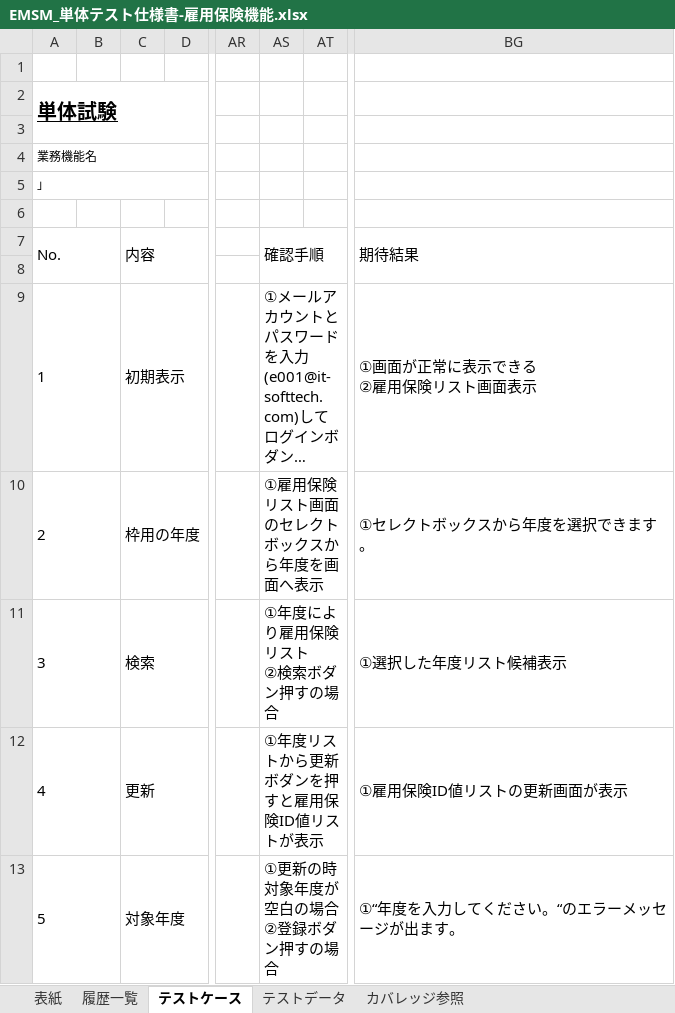
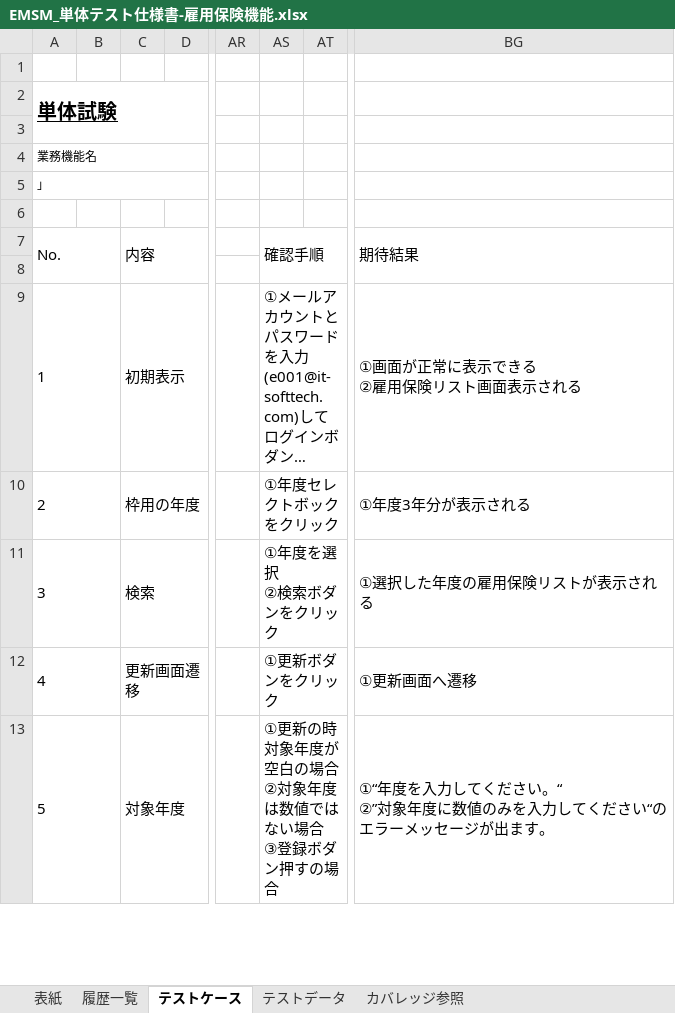
Before and after one commit to softtechSoft/emsm, an Excel workbook: DOC/単体テスト/EMSM_単体テスト仕様書-雇用保険機能.xlsx, sheet テストケース, drawn as a sheet; only a part is shown, gaps mark what is left out; long unchanged cells end in …; values as stored, in another font and other column widths than the file's, no borders; ↵ is a line break in a cell; the diff covers the shown part only; the diff names each change by its address in the sheet, - before the commit and + after, or states it on an @@ line.

```diff
--- a/DOC/単体テスト/EMSM_単体テスト仕様書-雇用保険機能.xlsx (sheet テストケース)
+++ b/DOC/単体テスト/EMSM_単体テスト仕様書-雇用保険機能.xlsx (sheet テストケース)
-BG9: ①画面が正常に表示できる ↵ ②雇用保険リスト画面表示
+BG9: ①画面が正常に表示できる ↵ ②雇用保険リスト画面表示される
-AS10: ①雇用保険リスト画面のセレクトボックスから年度を画面へ表示
+AS10: ①年度セレクトボックをクリック
-BG10: ①セレクトボックスから年度を選択できます。
+BG10: ①年度3年分が表示される
-AS11: ①年度により雇用保険リスト ↵ ②検索ボダン押すの場合
+AS11: ①年度を選択 ↵ ②検索ボダンをクリック
-BG11: ①選択した年度リスト候補表示
+BG11: ①選択した年度の雇用保険リストが表示される
-C12: 更新
+C12: 更新画面遷移
-AS12: ①年度リストから更新ボダンを押すと雇用保険ID値リストが表示
+AS12: ①更新ボダンをクリック
-BG12: ①雇用保険ID値リストの更新画面が表示
+BG12: ①更新画面へ遷移
-AS13: ①更新の時対象年度が空白の場合 ↵ ②登録ボダン押すの場合
+AS13: ①更新の時対象年度が空白の場合 ↵ ②対象年度は数値ではない場合 ↵ ③登録ボダン押すの場合
-BG13: ①“年度を入力してください。“のエラーメッセージが出ます。
+BG13: ①“年度を入力してください。“ ↵ ②”対象年度に数値のみを入力してください“のエラーメッセージが出ます。
```
Also changed, not shown: 1 added row, 38 edited cells and merged cells elsewhere in this sheet, sheet テストデータ, charts or pictures, 1 other file.
